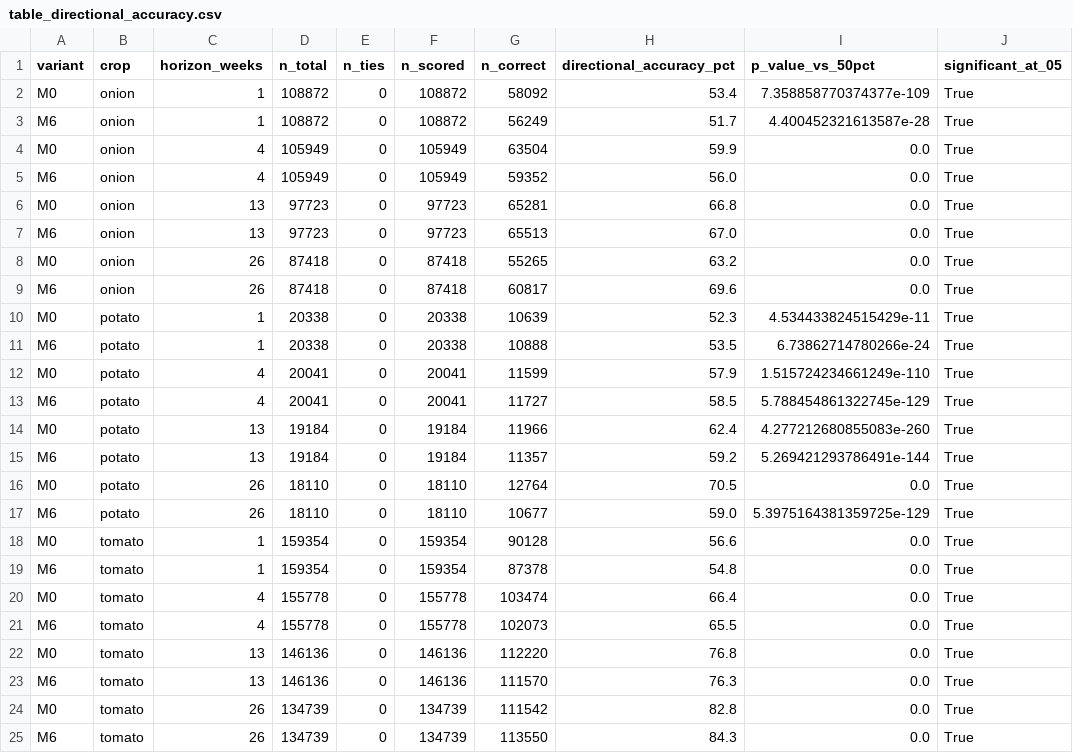
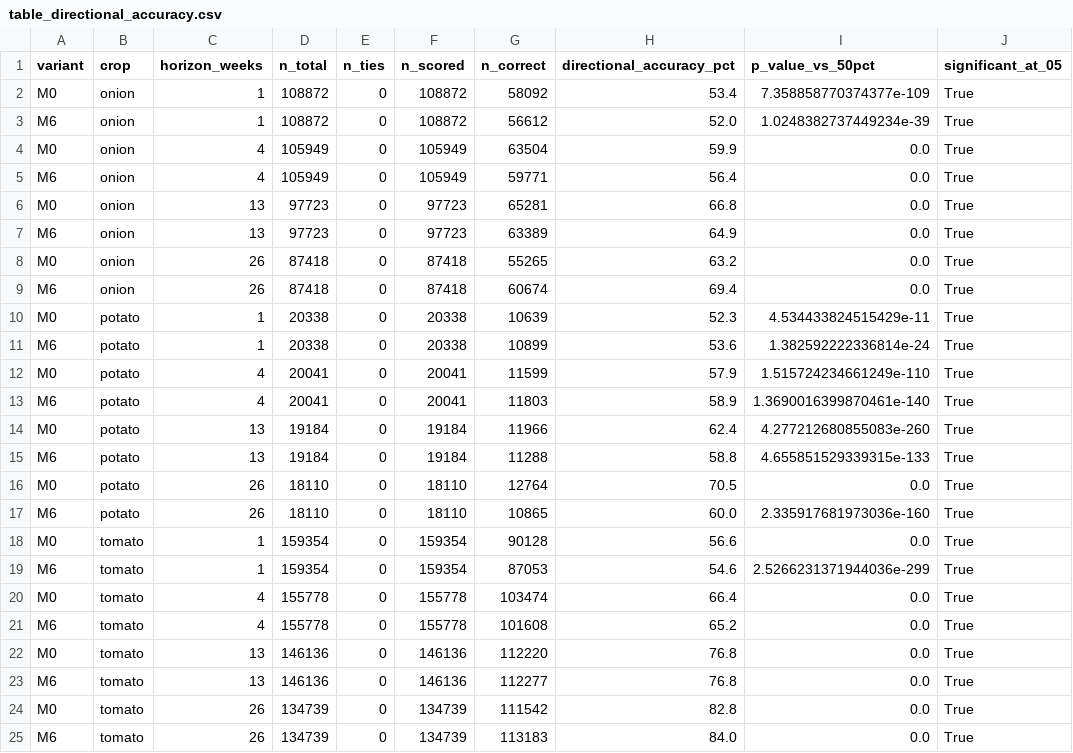
Before and after one commit to masroor01/TOP-Digital-Twin, a CSV file: Model_Output/table_directional_accuracy.csv, drawn as a sheet.

```diff
--- a/Model_Output/table_directional_accuracy.csv
+++ b/Model_Output/table_directional_accuracy.csv
@@ -2,24 +2,24 @@ variant,crop,horizon_weeks,n_total,n_ties,n_scored,n_correct,directional_accurac
 M0,onion,1,108872,0,108872,58092,53.4,7.358858770374377e-109,True
-M6,onion,1,108872,0,108872,56249,51.7,4.400452321613587e-28,True
+M6,onion,1,108872,0,108872,56612,52.0,1.0248382737449234e-39,True
 M0,onion,4,105949,0,105949,63504,59.9,0.0,True
-M6,onion,4,105949,0,105949,59352,56.0,0.0,True
+M6,onion,4,105949,0,105949,59771,56.4,0.0,True
 M0,onion,13,97723,0,97723,65281,66.8,0.0,True
-M6,onion,13,97723,0,97723,65513,67.0,0.0,True
+M6,onion,13,97723,0,97723,63389,64.9,0.0,True
 M0,onion,26,87418,0,87418,55265,63.2,0.0,True
-M6,onion,26,87418,0,87418,60817,69.6,0.0,True
+M6,onion,26,87418,0,87418,60674,69.4,0.0,True
 M0,potato,1,20338,0,20338,10639,52.3,4.534433824515429e-11,True
-M6,potato,1,20338,0,20338,10888,53.5,6.73862714780266e-24,True
+M6,potato,1,20338,0,20338,10899,53.6,1.382592222336814e-24,True
 M0,potato,4,20041,0,20041,11599,57.9,1.515724234661249e-110,True
-M6,potato,4,20041,0,20041,11727,58.5,5.788454861322745e-129,True
+M6,potato,4,20041,0,20041,11803,58.9,1.3690016399870461e-140,True
 M0,potato,13,19184,0,19184,11966,62.4,4.277212680855083e-260,True
-M6,potato,13,19184,0,19184,11357,59.2,5.269421293786491e-144,True
+M6,potato,13,19184,0,19184,11288,58.8,4.655851529339315e-133,True
 M0,potato,26,18110,0,18110,12764,70.5,0.0,True
-M6,potato,26,18110,0,18110,10677,59.0,5.3975164381359725e-129,True
+M6,potato,26,18110,0,18110,10865,60.0,2.335917681973036e-160,True
 M0,tomato,1,159354,0,159354,90128,56.6,0.0,True
-M6,tomato,1,159354,0,159354,87378,54.8,0.0,True
+M6,tomato,1,159354,0,159354,87053,54.6,2.5266231371944036e-299,True
 M0,tomato,4,155778,0,155778,103474,66.4,0.0,True
-M6,tomato,4,155778,0,155778,102073,65.5,0.0,True
+M6,tomato,4,155778,0,155778,101608,65.2,0.0,True
 M0,tomato,13,146136,0,146136,112220,76.8,0.0,True
-M6,tomato,13,146136,0,146136,111570,76.3,0.0,True
+M6,tomato,13,146136,0,146136,112277,76.8,0.0,True
 M0,tomato,26,134739,0,134739,111542,82.8,0.0,True
-M6,tomato,26,134739,0,134739,113550,84.3,0.0,True
+M6,tomato,26,134739,0,134739,113183,84.0,0.0,True
```
Also changed, not shown: Model_Output/table_dm_m6_vs_m7_detail.csv, Model_Output/table_dm_m6_vs_m8_detail.csv, 43 other files.
